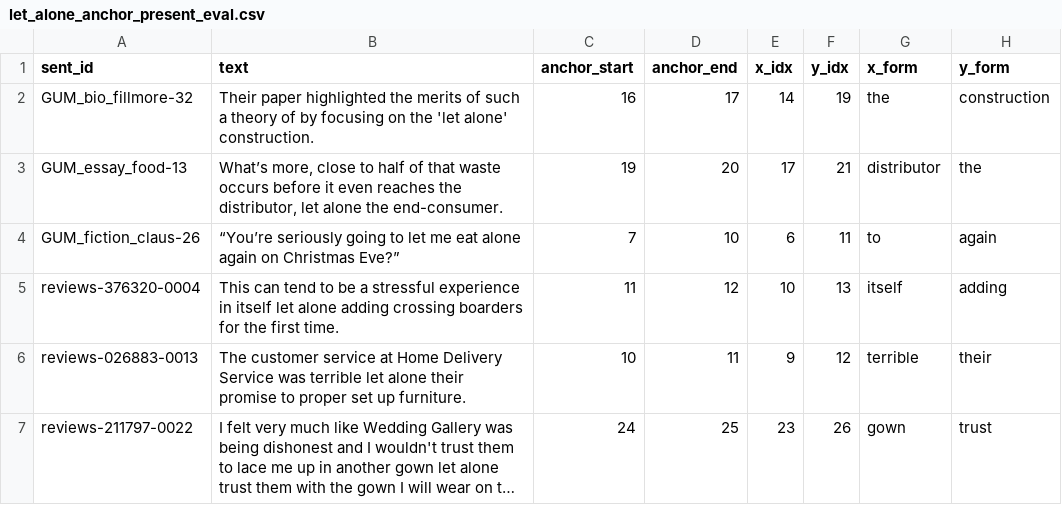
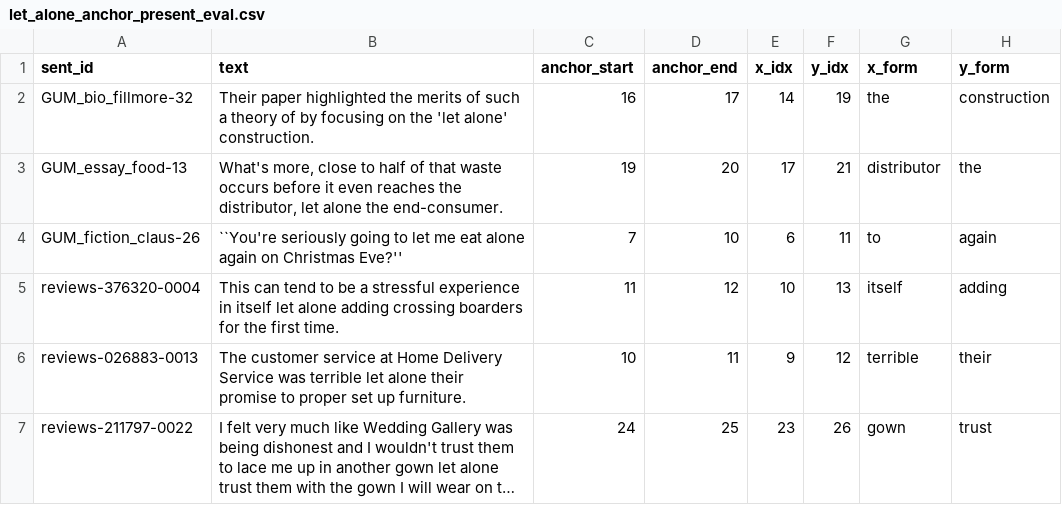
Before and after one commit to BrettRey/Language_as_a_Stack_of_HPC_Kinds, a CSV file: out/let_alone_anchor_present_eval.csv, drawn as a sheet; only a part is shown; long unchanged cells end in …; the diff names each change by its address in the sheet, - before the commit and + after, or states it on an @@ line.

```diff
--- a/out/let_alone_anchor_present_eval.csv
+++ b/out/let_alone_anchor_present_eval.csv
-B3 (text): What’s more, close…
+B3 (text): What's more, close…
-B4 (text): “You’re seriously going to let me eat alone again on Christmas Eve?”
+B4 (text): ``You're seriously going to let me eat alone again on Christmas Eve?''
```
Also changed, not shown: out/cx_battery_spotcheck.csv, out/cx_battery_spotcheck_annotated.csv, 17 other files.
